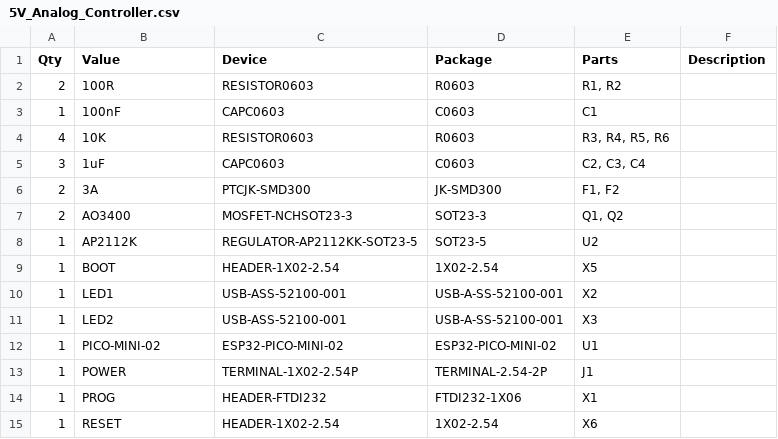
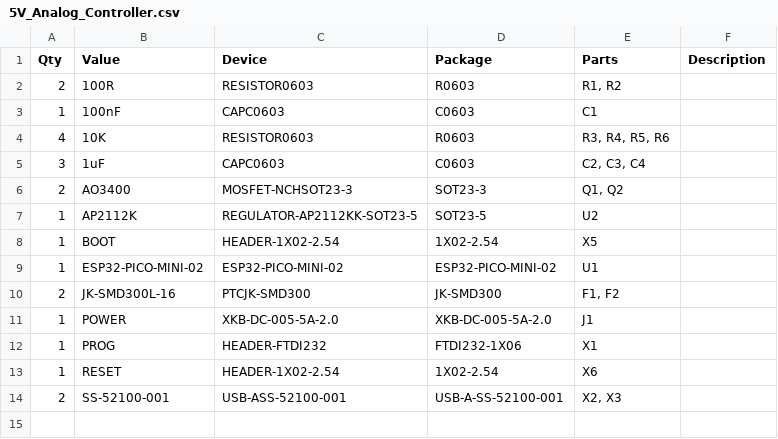
Before and after one commit to jonnybergdahl/Analog_LED_Controllers, a CSV file: pcb/5V_Analog_Controller.csv, drawn as a sheet.

```diff
--- a/pcb/5V_Analog_Controller.csv
+++ b/pcb/5V_Analog_Controller.csv
@@ -5,3 +5,2 @@
 "3";"1uF";"CAPC0603";"C0603";"C2, C3, C4";"";"";
-"2";"3A";"PTCJK-SMD300";"JK-SMD300";"F1, F2";"";"";
 "2";"AO3400";"MOSFET-NCHSOT23-3";"SOT23-3";"Q1, Q2";"";"";
@@ -9,7 +8,7 @@
 "1";"BOOT";"HEADER-1X02-2.54";"1X02-2.54";"X5";"";"";
-"1";"LED1";"USB-ASS-52100-001";"USB-A-SS-52100-001";"X2";"";"";
-"1";"LED2";"USB-ASS-52100-001";"USB-A-SS-52100-001";"X3";"";"";
-"1";"PICO-MINI-02";"ESP32-PICO-MINI-02";"ESP32-PICO-MINI-02";"U1";"";"";
-"1";"POWER";"TERMINAL-1X02-2.54P";"TERMINAL-2.54-2P";"J1";"";"";
+"1";"ESP32-PICO-MINI-02";"ESP32-PICO-MINI-02";"ESP32-PICO-MINI-02";"U1";"";"";
+"2";"JK-SMD300L-16";"PTCJK-SMD300";"JK-SMD300";"F1, F2";"";"";
+"1";"POWER";"XKB-DC-005-5A-2.0";"XKB-DC-005-5A-2.0";"J1";"";"";
 "1";"PROG";"HEADER-FTDI232";"FTDI232-1X06";"X1";"";"";
 "1";"RESET";"HEADER-1X02-2.54";"1X02-2.54";"X6";"";"";
+"2";"SS-52100-001";"USB-ASS-52100-001";"USB-A-SS-52100-001";"X2, X3";"";"";
```
Also changed, not shown: pcb/12V_Analog_Controller.csv, 34 other files.
